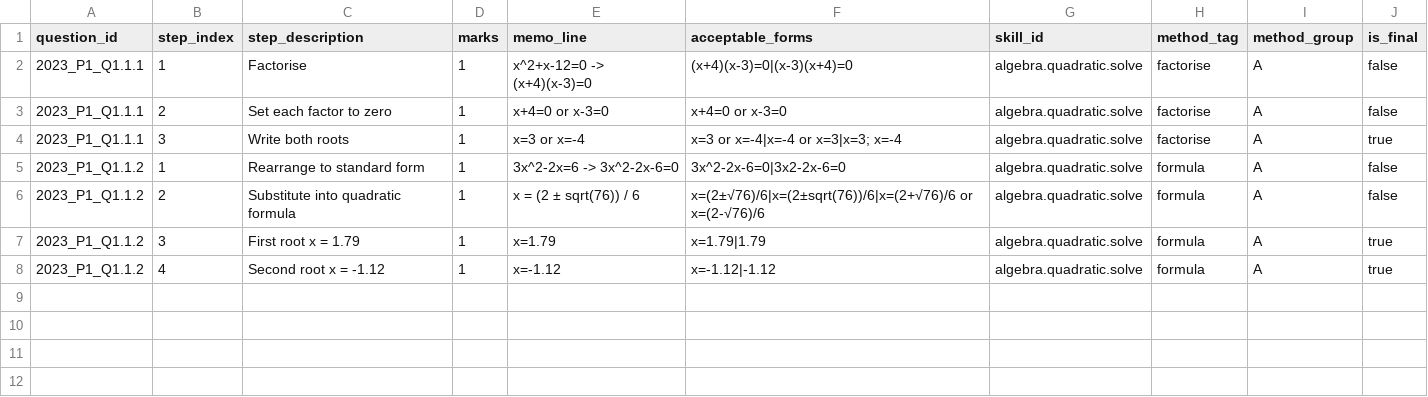
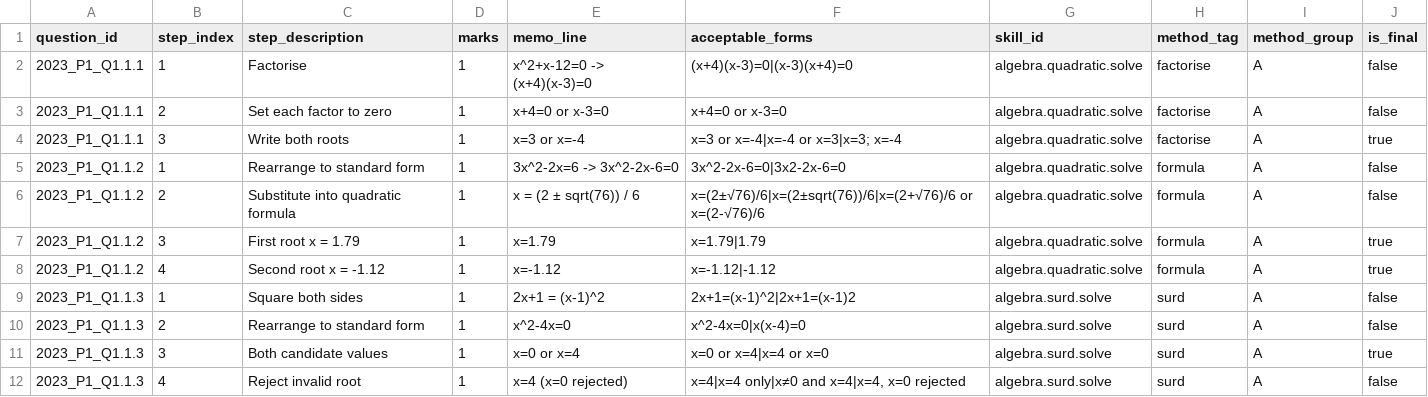
Before and after one commit to x892-boarberge/Matric-Maths-Exam-Intelligence, a CSV file: data/processed/memo_step_marks/memo_step_marks_2023_P1.csv, drawn as a sheet; the diff names each change by its address in the sheet, - before the commit and + after, or states it on an @@ line.

Commit message:
Phase 5c: Q1.1.3 surd-equation rows, is_final clarified for conclusion steps

```diff
--- a/data/processed/memo_step_marks/memo_step_marks_2023_P1.csv
+++ b/data/processed/memo_step_marks/memo_step_marks_2023_P1.csv
+row 9: 2023_P1_Q1.1.3 | 1 | Square both sides | 1 | 2x+1 = (x-1)^2 | 2x+1=(x-1)^2|2x+1=(x-1)2 | algebra.surd.solve | surd | A | false
+row 10: 2023_P1_Q1.1.3 | 2 | Rearrange to standard form | 1 | x^2-4x=0 | x^2-4x=0|x(x-4)=0 | algebra.surd.solve | surd | A | false
+row 11: 2023_P1_Q1.1.3 | 3 | Both candidate values | 1 | x=0 or x=4 | x=0 or x=4|x=4 or x=0 | algebra.surd.solve | surd | A | true
+row 12: 2023_P1_Q1.1.3 | 4 | Reject invalid root | 1 | x=4 (x=0 rejected) | x=4|x=4 only|x≠0 and x=4|x=4, x=0 rejected | algebra.surd.solve | surd | A | false
```
Also changed, not shown: 1 other file.
